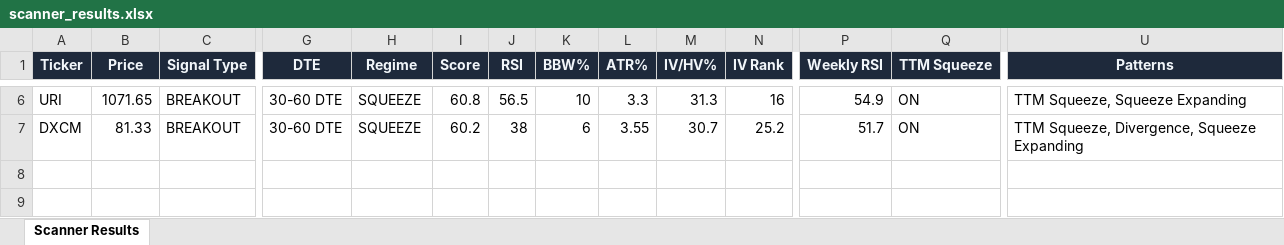
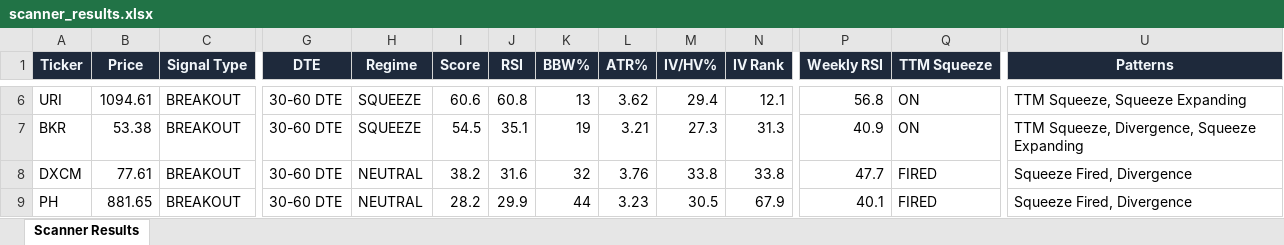
Before and after one commit to 6000rr4n/BM-screener, an Excel workbook: output/scanner_results.xlsx, sheet Scanner Results, drawn as a sheet; only a part is shown, gaps mark what is left out; values as stored, in another font and other column widths than the file's, no borders; addresses are those after the commit; rows hold the shown columns only; the diff covers the shown part only; the diff names each change by its address in the sheet, - before the commit and + after, or states it on an @@ line.

```diff
--- a/output/scanner_results.xlsx (sheet Scanner Results)
+++ b/output/scanner_results.xlsx (sheet Scanner Results)
-B6 (Price): 1071.65
+B6 (Price): 1094.61
-I6 (Score): 60.8
+I6 (Score): 60.6
-J6 (RSI): 56.5
+J6 (RSI): 60.8
-K6 (BBW%): 10
+K6 (BBW%): 13
-L6 (ATR%): 3.3
+L6 (ATR%): 3.62
-M6 (IV/HV%): 31.3
+M6 (IV/HV%): 29.4
-N6 (IV Rank): 16
+N6 (IV Rank): 12.1
-P6 (Weekly RSI): 54.9
+P6 (Weekly RSI): 56.8
+row 7: BKR | 53.38 | BREAKOUT | 30-60 DTE | SQUEEZE | 54.5 | 35.1 | 19 | 3.21 | 27.3 | 31.3 | 40.9 | ON | TTM Squeeze, Divergence, Squeeze Expanding
-B8 (Price): 81.33
+B8 (Price): 77.61
-H8 (Regime): SQUEEZE
+H8 (Regime): NEUTRAL
-I8 (Score): 60.2
+I8 (Score): 38.2
-J8 (RSI): 38
+J8 (RSI): 31.6
-K8 (BBW%): 6
+K8 (BBW%): 32
-L8 (ATR%): 3.55
+L8 (ATR%): 3.76
-M8 (IV/HV%): 30.7
+M8 (IV/HV%): 33.8
-N8 (IV Rank): 25.2
+N8 (IV Rank): 33.8
-P8 (Weekly RSI): 51.7
+P8 (Weekly RSI): 47.7
-Q8 (TTM Squeeze): ON
+Q8 (TTM Squeeze): FIRED
-U8 (Patterns): TTM Squeeze, Divergence, Squeeze Expanding
+U8 (Patterns): Squeeze Fired, Divergence
+row 9: PH | 881.65 | BREAKOUT | 30-60 DTE | NEUTRAL | 28.2 | 29.9 | 44 | 3.23 | 30.5 | 67.9 | 40.1 | FIRED | Squeeze Fired, Divergence
```
Also changed, not shown: 1 added row, 1 removed row and 28 edited cells elsewhere in this sheet, 1 other file.
